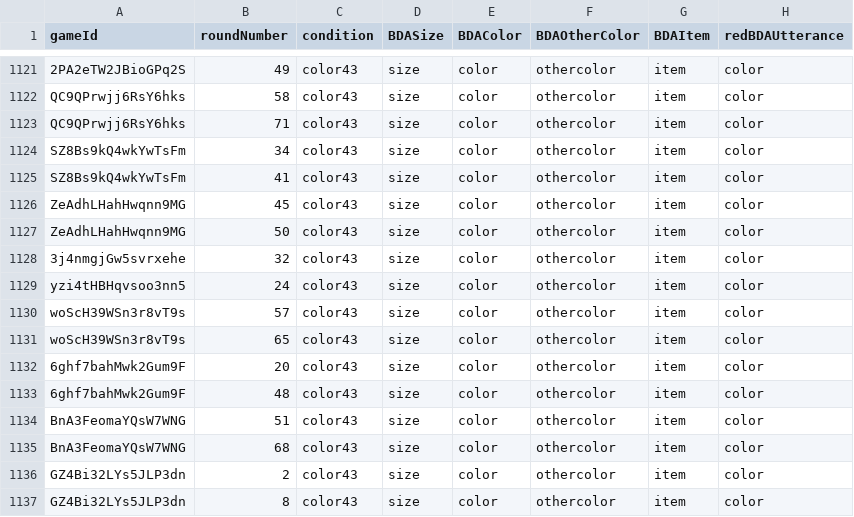
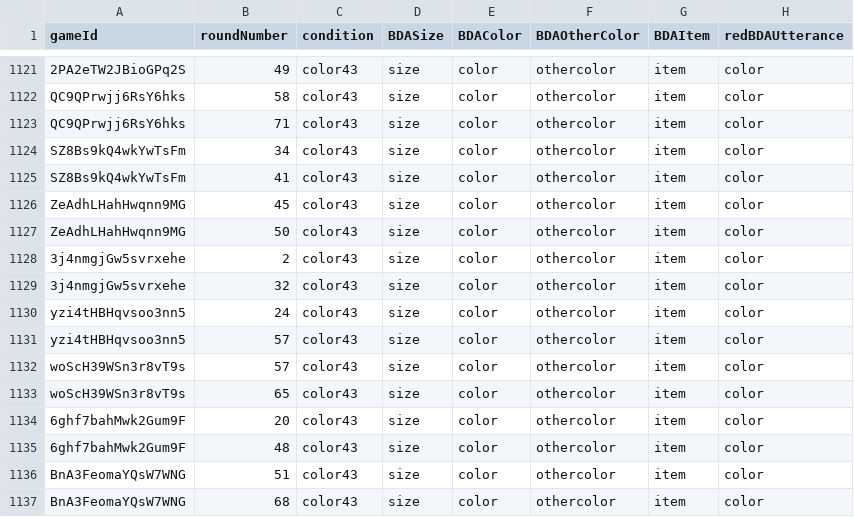
Before and after one commit to bwaldon/crossling_reference, a CSV file: data/SpanishMain/bda_data.csv, drawn as a sheet; only a part is shown, gaps mark what is left out; the shorter side is filled out with more unchanged rows.

Commit message:
add most recent annotated Spanish data

```diff
--- a/data/SpanishMain/bda_data.csv
+++ b/data/SpanishMain/bda_data.csv
@@ -1127,4 +1127,6 @@ ZeAdhLHahHwqnn9MG,45,color43,size,color,othercolor,item,color
 ZeAdhLHahHwqnn9MG,50,color43,size,color,othercolor,item,color
+3j4nmgjGw5svrxehe,2,color43,size,color,othercolor,item,color
 3j4nmgjGw5svrxehe,32,color43,size,color,othercolor,item,color
 yzi4tHBHqvsoo3nn5,24,color43,size,color,othercolor,item,color
+yzi4tHBHqvsoo3nn5,57,color43,size,color,othercolor,item,color
 woScH39WSn3r8vT9s,57,color43,size,color,othercolor,item,color
```
Also changed, not shown: data/SpanishMain/data_exp1.tsv, data/SpanishMain/postManualTypoCorrection_part2.tsv, 1 other file.
